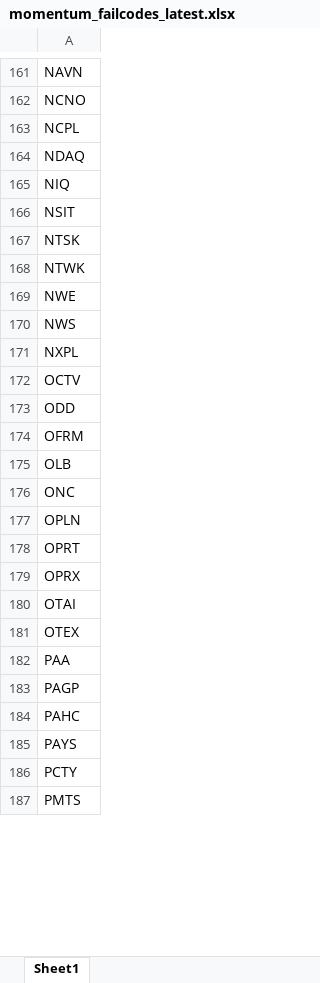
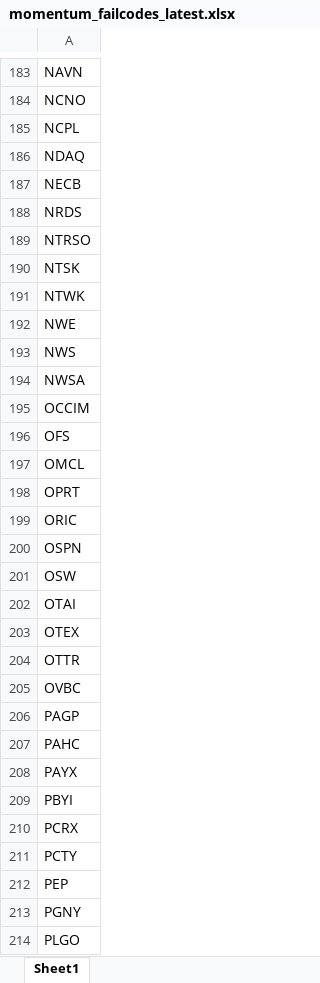
Before and after one commit to Kira11-ja/macd-scanner, an Excel workbook: results/momentum_failcodes_latest.xlsx, sheet Sheet1, drawn as a sheet; only a part is shown, gaps mark what is left out; the shorter side is filled out with more unchanged rows; values as stored, in another font and other column widths than the file's, no borders; removed rows and columns are numbered as before the commit, all else as after; the diff covers the shown part only; the diff names each change by its address in the sheet, - before the commit and + after, or states it on an @@ line.

```diff
--- a/results/momentum_failcodes_latest.xlsx (sheet Sheet1)
+++ b/results/momentum_failcodes_latest.xlsx (sheet Sheet1)
-A187: NIQ
+A187: NECB
-A188: NSIT
+A188: NRDS
+row 189: NTRSO
-A194: NXPL
+A194: NWSA
-A195: OCTV
+A195: OCCIM
-A196: ODD
+A196: OFS
-A197: OFRM
+A197: OMCL
-row 175: OLB
-row 176: ONC
+row 283: ONC
-row 177: OPLN
-A199: OPRX
+A199: ORIC
+row 200: OSPN
+row 201: OSW
-A204: PAA
+A204: OTTR
+row 205: OVBC
-A208: PAYS
+A208: PAYX
+row 209: PBYI
+row 210: PCRX
+row 212: PEP
+row 213: PGNY
+row 214: PLGO
```
Also changed, not shown: 68 added rows, 57 removed rows, 23 moved rows and 53 edited cells elsewhere in this sheet, results/momentum_merged_latest.xlsx, results/momentum_rising_latest.xlsx, 9 other files.
